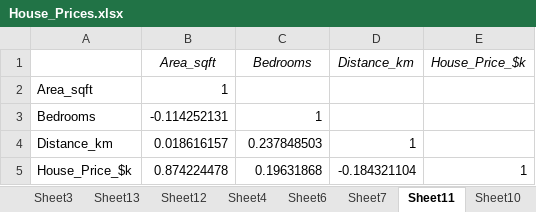
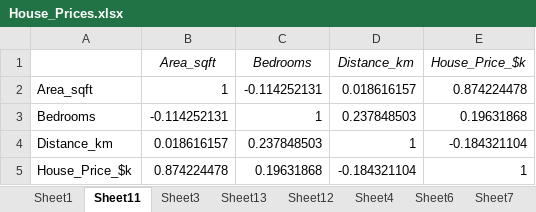
Before and after one commit to nightymighty68/DSBAY2, an Excel workbook: BA-Excel/House_Prices.xlsx, sheet Sheet11, drawn as a sheet; values as stored, in another font and other column widths than the file's, no borders; the diff names each change by its address in the sheet, - before the commit and + after, or states it on an @@ line.

Commit message:
adding tableau

```diff
--- a/BA-Excel/House_Prices.xlsx (sheet Sheet11)
+++ b/BA-Excel/House_Prices.xlsx (sheet Sheet11)
@@ sheet tab order changed: Sheet1 | Sheet11 | Sheet3 | Sheet13 | Sheet12 | Sheet4 | Sheet6 | Sheet7 @@
-C2 (Bedrooms): (empty)
+C2 (Bedrooms): -0.114252131
-D2 (Distance_km): (empty)
+D2 (Distance_km): 0.018616157
-E2 (House_Price_$k): (empty)
+E2 (House_Price_$k): 0.874224478
-D3 (Distance_km): (empty)
+D3 (Distance_km): 0.237848503
-E3 (House_Price_$k): (empty)
+E3 (House_Price_$k): 0.19631868
-E4 (House_Price_$k): (empty)
+E4 (House_Price_$k): -0.184321104
```
Also changed, not shown: charts or pictures, 3 other files.
